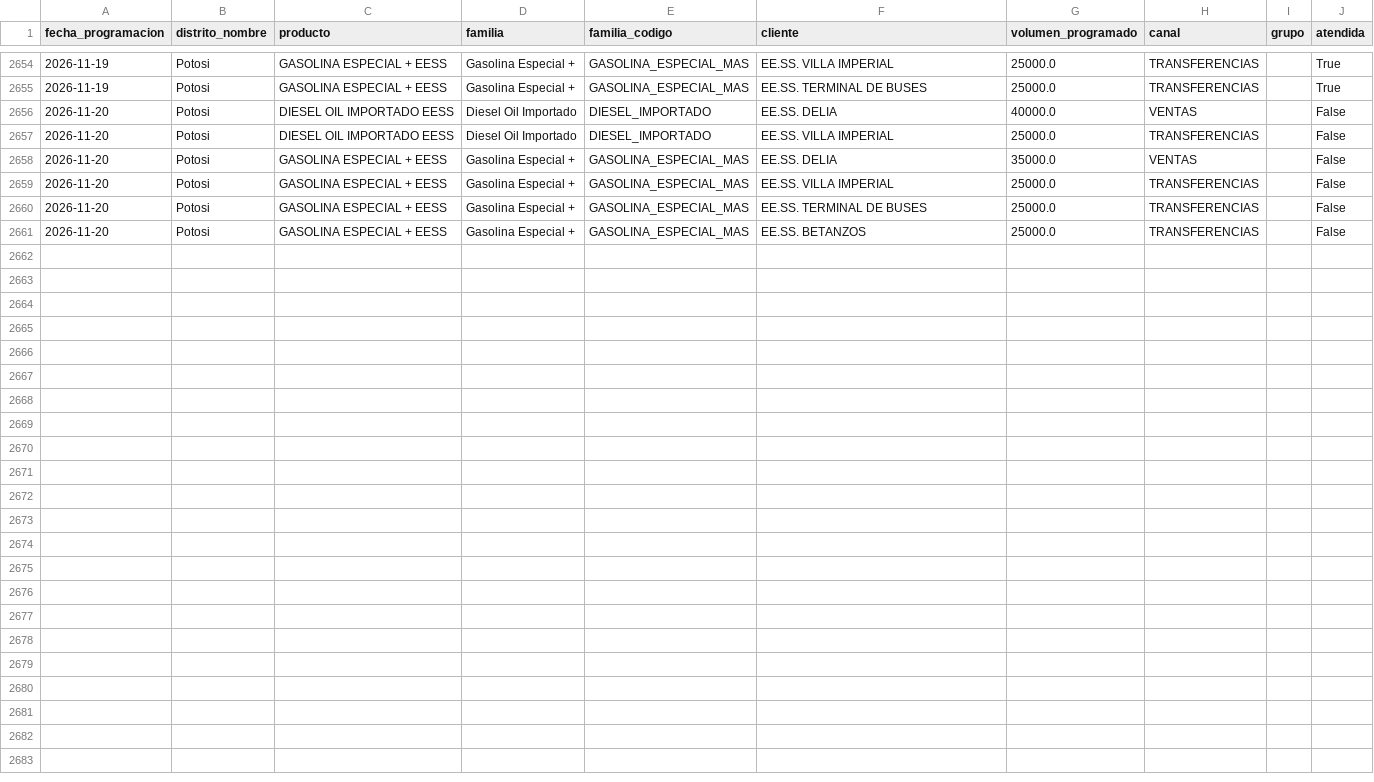
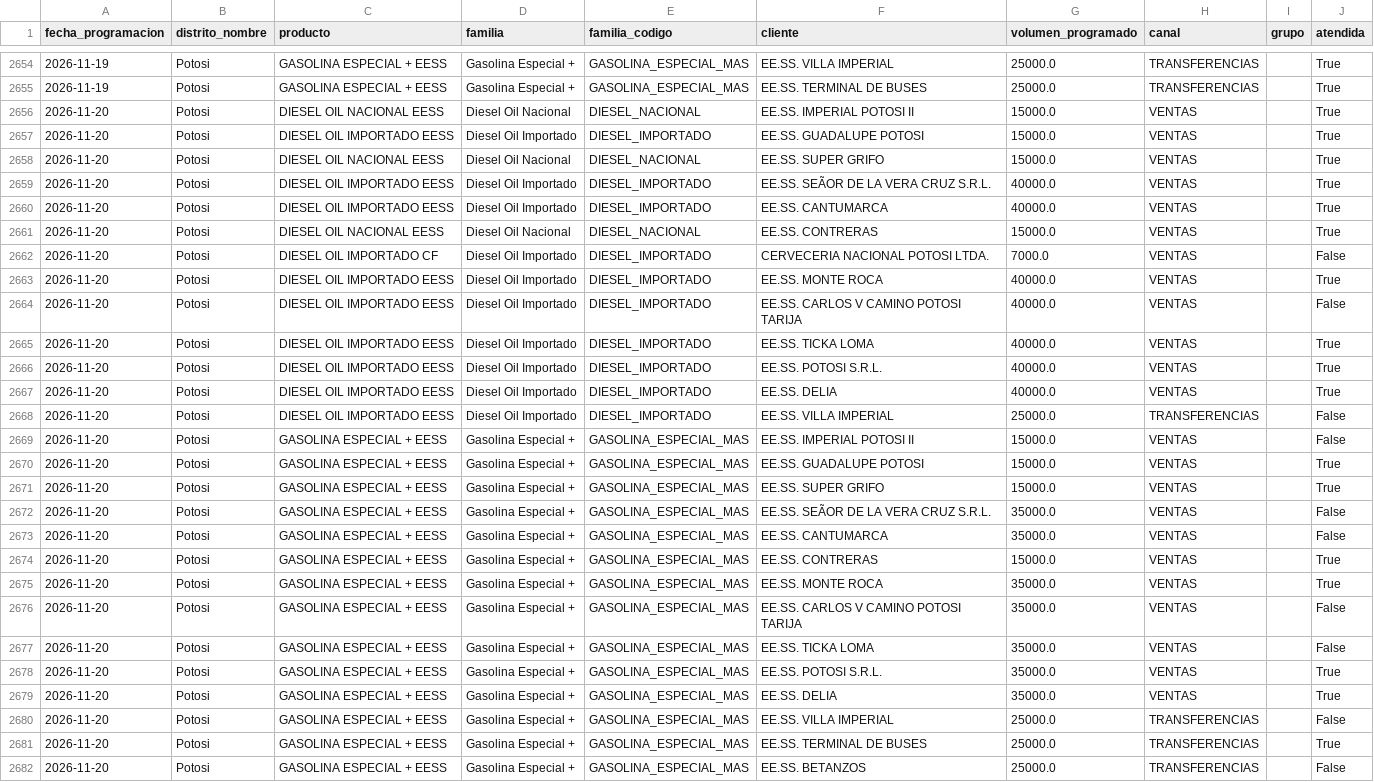
Before and after one commit to mauforonda/data-triage, a CSV file: hidrocarburos/abastecimiento/data/programacion/pot.csv, drawn as a sheet; only a part is shown, gaps mark what is left out; addresses are those after the commit; the diff names each change by its address in the sheet, - before the commit and + after, or states it on an @@ line.

```diff
--- a/hidrocarburos/abastecimiento/data/programacion/pot.csv
+++ b/hidrocarburos/abastecimiento/data/programacion/pot.csv
+row 2656: 2026-11-20 | Potosi | DIESEL OIL NACIONAL EESS | Diesel Oil Nacional | DIESEL_NACIONAL | EE.SS. IMPERIAL POTOSI II | 15000.0 | VENTAS |  | True
+row 2657: 2026-11-20 | Potosi | DIESEL OIL IMPORTADO EESS | Diesel Oil Importado | DIESEL_IMPORTADO | EE.SS. GUADALUPE POTOSI | 15000.0 | VENTAS |  | True
+row 2658: 2026-11-20 | Potosi | DIESEL OIL NACIONAL EESS | Diesel Oil Nacional | DIESEL_NACIONAL | EE.SS. SUPER GRIFO | 15000.0 | VENTAS |  | True
+row 2659: 2026-11-20 | Potosi | DIESEL OIL IMPORTADO EESS | Diesel Oil Importado | DIESEL_IMPORTADO | EE.SS. SEÃOR DE LA VERA CRUZ S.R.L. | 40000.0 | VENTAS |  | True
+row 2660: 2026-11-20 | Potosi | DIESEL OIL IMPORTADO EESS | Diesel Oil Importado | DIESEL_IMPORTADO | EE.SS. CANTUMARCA | 40000.0 | VENTAS |  | True
+row 2661: 2026-11-20 | Potosi | DIESEL OIL NACIONAL EESS | Diesel Oil Nacional | DIESEL_NACIONAL | EE.SS. CONTRERAS | 15000.0 | VENTAS |  | True
+row 2662: 2026-11-20 | Potosi | DIESEL OIL IMPORTADO CF | Diesel Oil Importado | DIESEL_IMPORTADO | CERVECERIA NACIONAL POTOSI LTDA. | 7000.0 | VENTAS |  | False
+row 2663: 2026-11-20 | Potosi | DIESEL OIL IMPORTADO EESS | Diesel Oil Importado | DIESEL_IMPORTADO | EE.SS. MONTE ROCA | 40000.0 | VENTAS |  | True
-F2664 (cliente): EE.SS. DELIA
+F2664 (cliente): EE.SS. CARLOS V CAMINO POTOSI TARIJA
+row 2665: 2026-11-20 | Potosi | DIESEL OIL IMPORTADO EESS | Diesel Oil Importado | DIESEL_IMPORTADO | EE.SS. TICKA LOMA | 40000.0 | VENTAS |  | True
+row 2666: 2026-11-20 | Potosi | DIESEL OIL IMPORTADO EESS | Diesel Oil Importado | DIESEL_IMPORTADO | EE.SS. POTOSI S.R.L. | 40000.0 | VENTAS |  | True
+row 2667: 2026-11-20 | Potosi | DIESEL OIL IMPORTADO EESS | Diesel Oil Importado | DIESEL_IMPORTADO | EE.SS. DELIA | 40000.0 | VENTAS |  | True
+row 2669: 2026-11-20 | Potosi | GASOLINA ESPECIAL + EESS | Gasolina Especial + | GASOLINA_ESPECIAL_MAS | EE.SS. IMPERIAL POTOSI II | 15000.0 | VENTAS |  | False
+row 2670: 2026-11-20 | Potosi | GASOLINA ESPECIAL + EESS | Gasolina Especial + | GASOLINA_ESPECIAL_MAS | EE.SS. GUADALUPE POTOSI | 15000.0 | VENTAS |  | True
+row 2671: 2026-11-20 | Potosi | GASOLINA ESPECIAL + EESS | Gasolina Especial + | GASOLINA_ESPECIAL_MAS | EE.SS. SUPER GRIFO | 15000.0 | VENTAS |  | True
+row 2672: 2026-11-20 | Potosi | GASOLINA ESPECIAL + EESS | Gasolina Especial + | GASOLINA_ESPECIAL_MAS | EE.SS. SEÃOR DE LA VERA CRUZ S.R.L. | 35000.0 | VENTAS |  | False
+row 2673: 2026-11-20 | Potosi | GASOLINA ESPECIAL + EESS | Gasolina Especial + | GASOLINA_ESPECIAL_MAS | EE.SS. CANTUMARCA | 35000.0 | VENTAS |  | False
+row 2674: 2026-11-20 | Potosi | GASOLINA ESPECIAL + EESS | Gasolina Especial + | GASOLINA_ESPECIAL_MAS | EE.SS. CONTRERAS | 15000.0 | VENTAS |  | True
+row 2675: 2026-11-20 | Potosi | GASOLINA ESPECIAL + EESS | Gasolina Especial + | GASOLINA_ESPECIAL_MAS | EE.SS. MONTE ROCA | 35000.0 | VENTAS |  | True
+row 2676: 2026-11-20 | Potosi | GASOLINA ESPECIAL + EESS | Gasolina Especial + | GASOLINA_ESPECIAL_MAS | EE.SS. CARLOS V CAMINO POTOSI TARIJA | 35000.0 | VENTAS |  | False
-F2677 (cliente): EE.SS. DELIA
+F2677 (cliente): EE.SS. TICKA LOMA
+row 2678: 2026-11-20 | Potosi | GASOLINA ESPECIAL + EESS | Gasolina Especial + | GASOLINA_ESPECIAL_MAS | EE.SS. POTOSI S.R.L. | 35000.0 | VENTAS |  | True
+row 2679: 2026-11-20 | Potosi | GASOLINA ESPECIAL + EESS | Gasolina Especial + | GASOLINA_ESPECIAL_MAS | EE.SS. DELIA | 35000.0 | VENTAS |  | True
-J2681 (atendida): False
+J2681 (atendida): True
```
Also changed, not shown: hidrocarburos/abastecimiento/data/despachos/amz.csv, hidrocarburos/abastecimiento/data/despachos/chu.csv, 37 other files.
